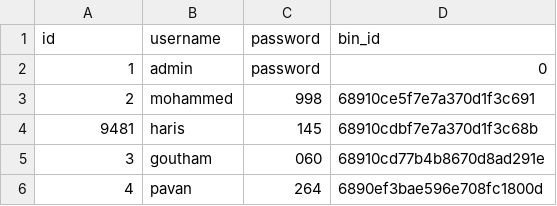
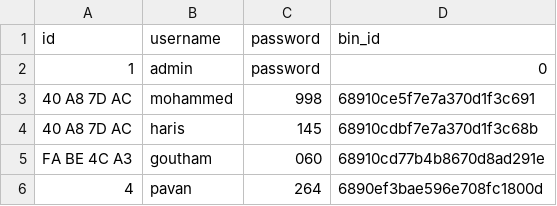
Before and after one commit to MDfahad2001/Project_aura_webapp, a CSV file: users.csv, drawn as a sheet.

```diff
--- a/users.csv
+++ b/users.csv
@@ -2,5 +2,5 @@ id,username,password,bin_id
 1,admin,password,0
-2,mohammed,998,68910ce5f7e7a370d1f3c691
-9481,haris,145,68910cdbf7e7a370d1f3c68b
-3,goutham,060,68910cd77b4b8670d8ad291e
+40 A8 7D AC,mohammed,998,68910ce5f7e7a370d1f3c691
+40 A8 7D AC,haris,145,68910cdbf7e7a370d1f3c68b
+FA BE 4C A3,goutham,060,68910cd77b4b8670d8ad291e
 4,pavan,264,6890ef3bae596e708fc1800d
```
Also changed, not shown: 4 other files.
